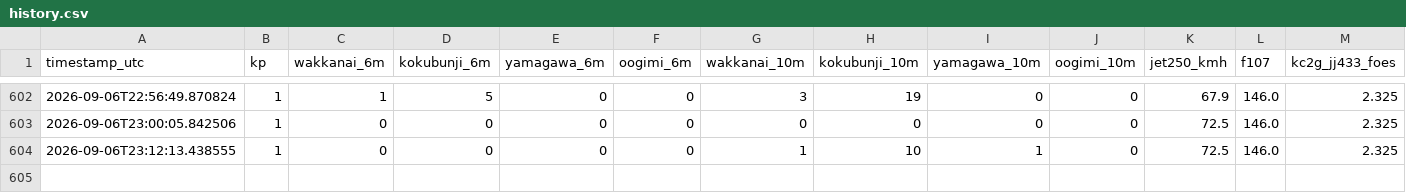
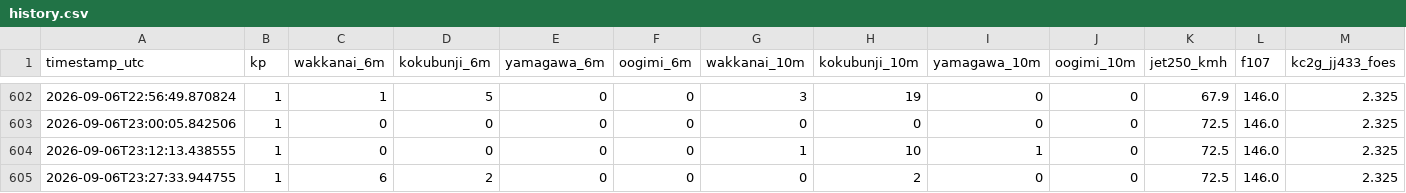
Before and after one commit to momoneko-art/es-forecast, a CSV file: history.csv, drawn as a sheet; only a part is shown, gaps mark what is left out; rows hold the shown columns only; the diff names each change by its address in the sheet, - before the commit and + after, or states it on an @@ line.

Commit message:
Update history.csv (local agent) [skip ci]

```diff
--- a/history.csv
+++ b/history.csv
+row 605: 2026-09-06T23:27:33.944755 | 1 | 6 | 2 | 0 | 0 | 0 | 2 | 0 | 0 | 72.5 | 146.0 | 2.325
```
